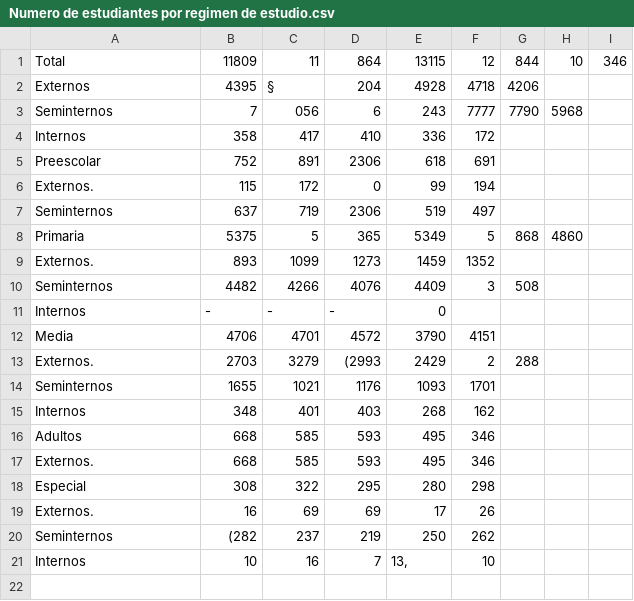
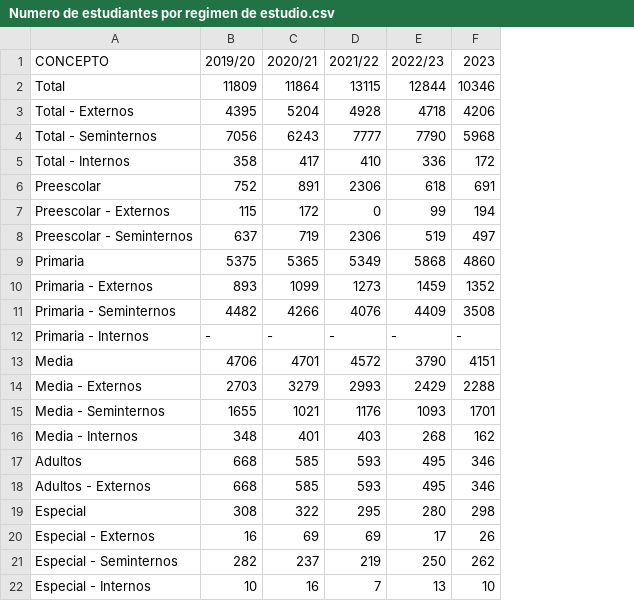
Before and after one commit to AmaliaGlezO/An-lisis-del-sistema-educativo-de-Cuba, a CSV file: Copia de data/Copia de data/Isla de la juventud/Numero de estudiantes por regimen de estudio.csv, drawn as a sheet; removed rows and columns are numbered as before the commit, all else as after; the diff names each change by its address in the sheet, - before the commit and + after, or states it on an @@ line.

Commit message:
La Isla y parte del informa

```diff
--- a/Copia de data/Copia de data/Isla de la juventud/Numero de estudiantes por regimen de estudio.csv
+++ b/Copia de data/Copia de data/Isla de la juventud/Numero de estudiantes por regimen de estudio.csv
-column G, rows 1-2: 844 | 4206; rows 8-13: 868 |  | 508 |  |  | 288
-column H, row 1: 10; row 8: 4860
-column I, row 1: 346
+row 1: CONCEPTO | 2019/20 | 2020/21 | 2021/22 | 2022/23 | 2023
-C2: 11
+C2: 11864
-D2: 864
+D2: 13115
-E2: 13115
+E2: 12844
-F2: 12
+F2: 10346
-A3: Externos
+A3: Total - Externos
-C3: §
+C3: 5204
-D3: 204
+D3: 4928
-E3: 4928
+E3: 4718
-F3: 4718
+F3: 4206
-row 3: Seminternos | 7 | 056 | 6 | 243 | 7777 | 7790 | 5968
+row 4: Total - Seminternos | 7056 | 6243 | 7777 | 7790 | 5968
-A5: Internos
+A5: Total - Internos
-A7: Externos.
+A7: Preescolar - Externos
-A8: Seminternos
+A8: Preescolar - Seminternos
-C9: 5
+C9: 5365
-D9: 365
+D9: 5349
-E9: 5349
+E9: 5868
-F9: 5
+F9: 4860
-A10: Externos.
+A10: Primaria - Externos
-A11: Seminternos
+A11: Primaria - Seminternos
-F11: 3
+F11: 3508
-A12: Internos
+A12: Primaria - Internos
-E12: 0
+E12: -
-F12: (empty)
+F12: -
-A14: Externos.
+A14: Media - Externos
-D14: (2993
+D14: 2993
-F14: 2
+F14: 2288
-A15: Seminternos
+A15: Media - Seminternos
-A16: Internos
+A16: Media - Internos
-A18: Externos.
+A18: Adultos - Externos
-A20: Externos.
+A20: Especial - Externos
-A21: Seminternos
+A21: Especial - Seminternos
-B21: (282
+B21: 282
-A22: Internos
+A22: Especial - Internos
-E22: 13,
+E22: 13
```
Also changed, not shown: Copia de data/Copia de data/Isla de la juventud/Escuelas por educacion.csv, Copia de data/Copia de data/Isla de la juventud/Graduados por ramas de la ciencia.csv, 8 other files.
